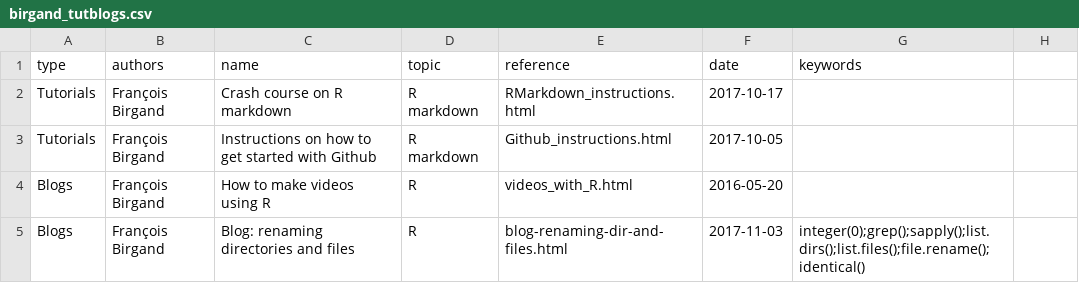
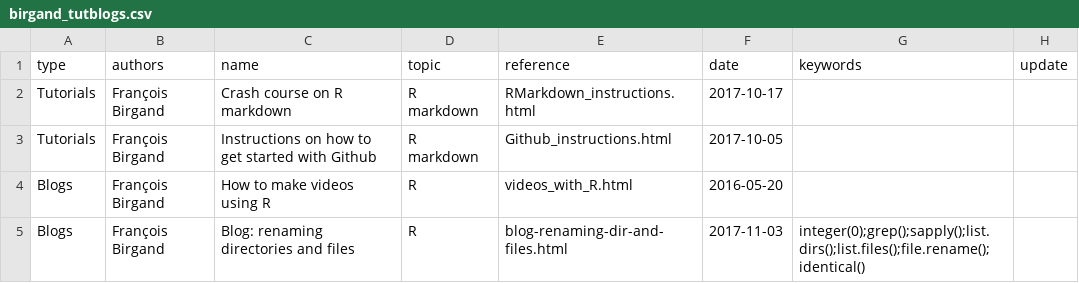
Before and after one commit to francoisbirgand/francoisbirgand.github.io, a CSV file: birgand_tutblogs.csv, drawn as a sheet; the diff names each change by its address in the sheet, - before the commit and + after, or states it on an @@ line.

```diff
--- a/birgand_tutblogs.csv
+++ b/birgand_tutblogs.csv
-H1: (empty)
+H1: update
```
Also changed, not shown: 4 other files.
